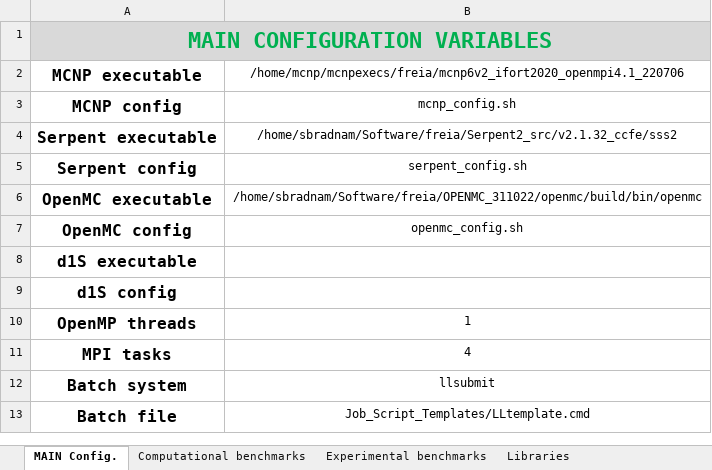
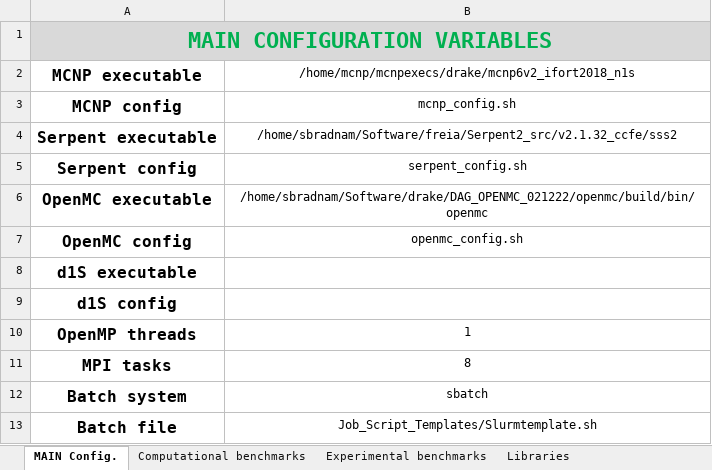
Before and after one commit to JADE-V-V/JADE, an Excel workbook: default_settings/Config.xlsx, sheet MAIN Config., drawn as a sheet; values as stored, in another font and other column widths than the file's, no borders; the diff names each change by its address in the sheet, - before the commit and + after, or states it on an @@ line.

```diff
--- a/default_settings/Config.xlsx (sheet MAIN Config.)
+++ b/default_settings/Config.xlsx (sheet MAIN Config.)
-B2: /home/mcnp/mcnpexecs/freia/mcnp6v2_ifort2020_openmpi4.1_220706
+B2: /home/mcnp/mcnpexecs/drake/mcnp6v2_ifort2018_n1s
-B6: /home/sbradnam/Software/freia/OPENMC_311022/openmc/build/bin/openmc
+B6: /home/sbradnam/Software/drake/DAG_OPENMC_021222/openmc/build/bin/openmc
-B11: 4
+B11: 8
-B12: llsubmit
+B12: sbatch
-B13: Job_Script_Templates/LLtemplate.cmd
+B13: Job_Script_Templates/Slurmtemplate.sh
```
Also changed, not shown: sheet Libraries, 1 other file.
